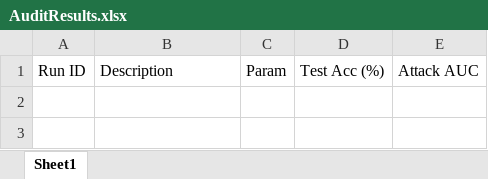
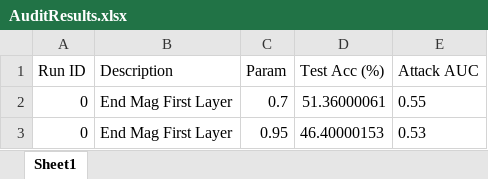
Before and after one commit to brandonedmunds2/research, an Excel workbook: results/linear/AuditResults.xlsx, sheet Sheet1, drawn as a sheet; values as stored, in another font and other column widths than the file's, no borders; the diff names each change by its address in the sheet, - before the commit and + after, or states it on an @@ line.

```diff
--- a/results/linear/AuditResults.xlsx (sheet Sheet1)
+++ b/results/linear/AuditResults.xlsx (sheet Sheet1)
+row 2: 0 | End Mag First Layer | 0.7 | 51.36000061 | 0.55
+row 3: 0 | End Mag First Layer | 0.95 | 46.40000153 | 0.53
```
Also changed, not shown: 1 other file.
